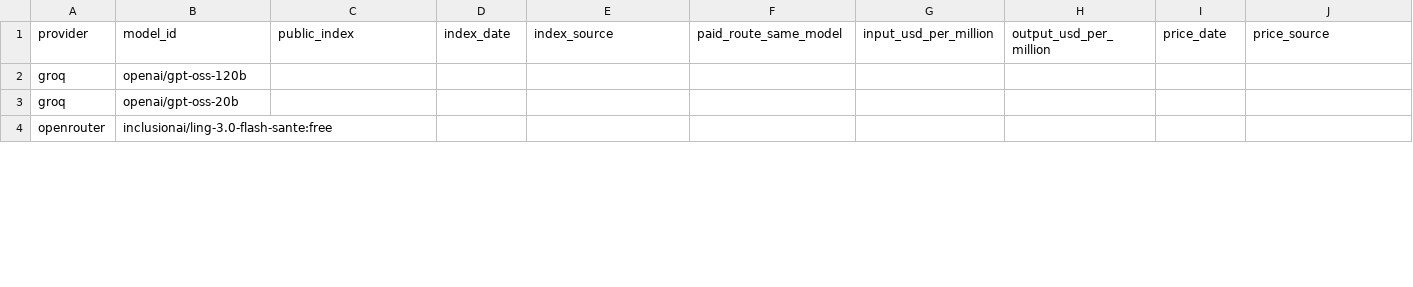
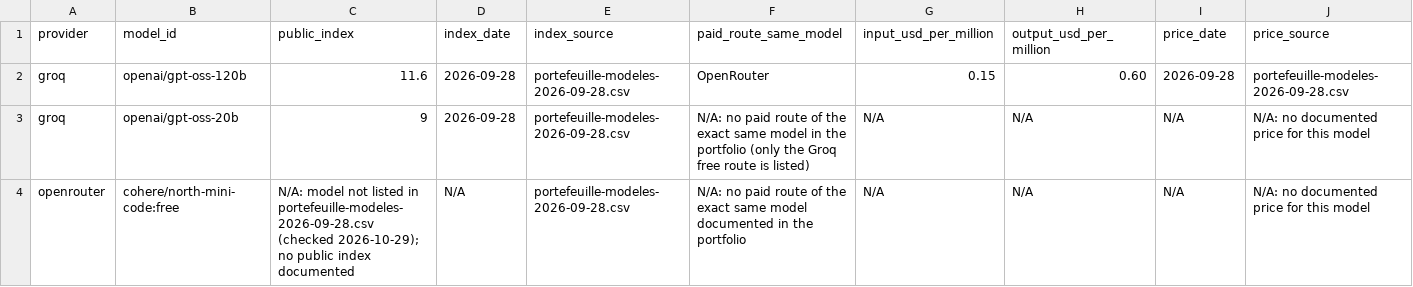
Before and after one commit to Sharankohli/next-generation-ai-td, a CSV file: five-model-summary-en.csv, drawn as a sheet; only a part is shown; removed rows and columns are numbered as before the commit, all else as after; rows hold the shown columns only; the diff covers the shown part only; the diff names each change by its address in the sheet, - before the commit and + after, or states it on an @@ line.

Commit message:
TD1: merged traces, comparison, five-model summary and report

```diff
--- a/five-model-summary-en.csv
+++ b/five-model-summary-en.csv
-C2 (public_index): (empty)
+C2 (public_index): 11.6
-D2:D3 (index_date): (empty)
+D2:D3 (index_date): 2026-09-28
-E2:E3 (index_source): (empty)
+E2:E3 (index_source): portefeuille-modeles-2026-09-28.csv
-F2 (paid_route_same_model): (empty)
+F2 (paid_route_same_model): OpenRouter
-G2 (input_usd_per_million): (empty)
+G2 (input_usd_per_million): 0.15
-H2 (output_usd_per_million): (empty)
+H2 (output_usd_per_million): 0.60
-I2 (price_date): (empty)
+I2 (price_date): 2026-09-28
-J2 (price_source): (empty)
+J2 (price_source): portefeuille-modeles-2026-09-28.csv
-C3 (public_index): (empty)
+C3 (public_index): 9
-F3 (paid_route_same_model): (empty)
+F3 (paid_route_same_model): N/A: no paid route of the exact same model in the portfolio (only the Groq free route is listed)
-G3 (input_usd_per_million): (empty)
+G3 (input_usd_per_million): N/A
-H3 (output_usd_per_million): (empty)
+H3 (output_usd_per_million): N/A
-I3 (price_date): (empty)
+I3 (price_date): N/A
-J3 (price_source): (empty)
+J3 (price_source): N/A: no documented price for this model
-row 4: openrouter | inclusionai/ling-3.0-flash-sante:free
+row 4: openrouter | cohere/north-mini-code:free | N/A: model not listed in portefeuille-modeles-2026-09-28.csv (checked 2026-10-29); no public index documented | N/A | portefeuille-modeles-2026-09-28.csv | N/A: no paid route of the exact same model documented in the portfolio | N/A | N/A | N/A | N/A: no documented price for this model
```
Also changed, not shown: 29 edited cells elsewhere in this file, 3 other files.
